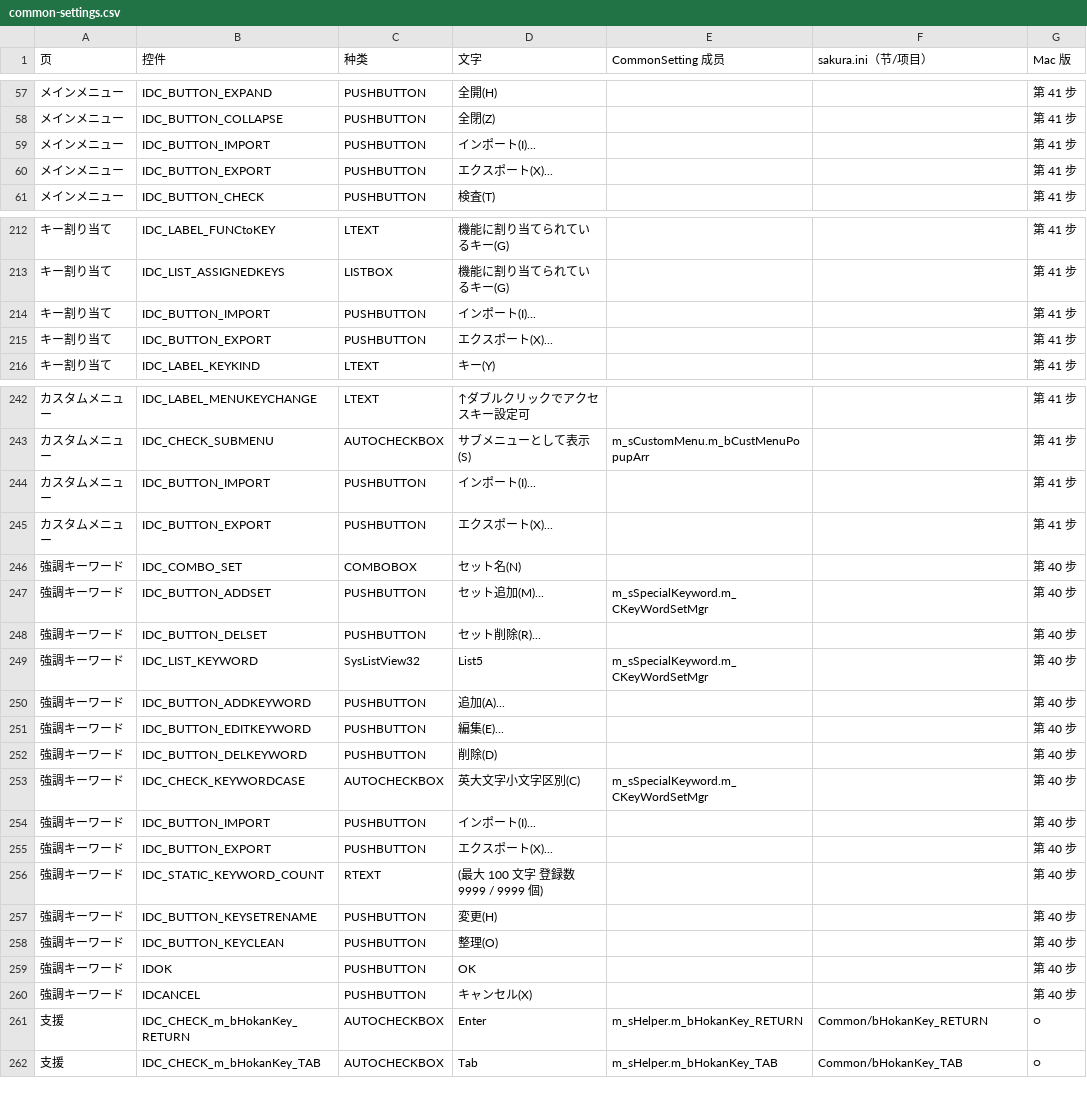
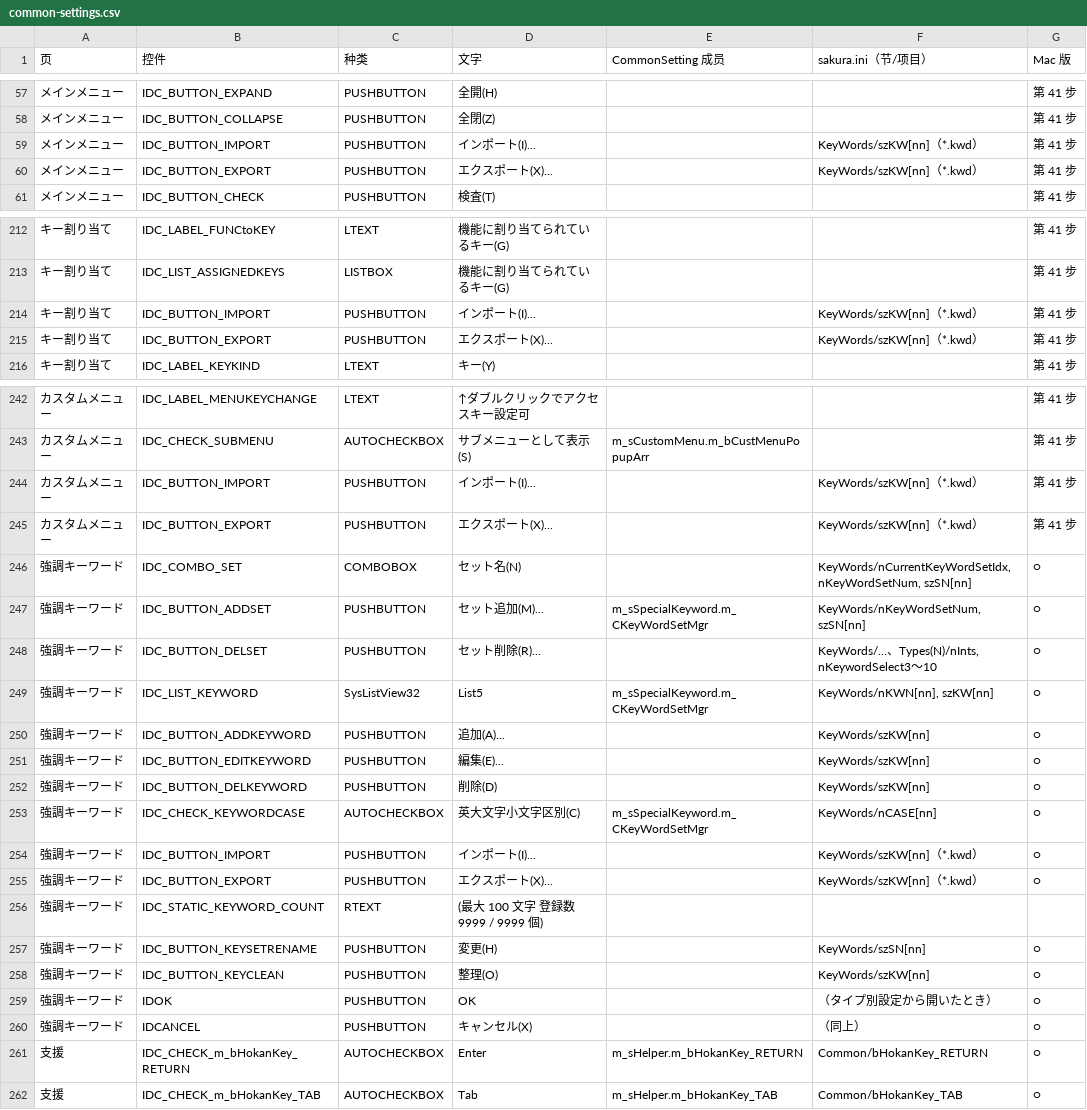
Before and after one commit to shinxxx/sakura-mac, a CSV file: macos/docs/common-settings.csv, drawn as a sheet; only a part is shown, gaps mark what is left out.

```diff
--- a/macos/docs/common-settings.csv
+++ b/macos/docs/common-settings.csv
@@ -58,4 +58,4 @@
 メインメニュー,IDC_BUTTON_COLLAPSE,PUSHBUTTON,全閉(Z),,,第 41 步
-メインメニュー,IDC_BUTTON_IMPORT,PUSHBUTTON,インポート(I)...,,,第 41 步
-メインメニュー,IDC_BUTTON_EXPORT,PUSHBUTTON,エクスポート(X)...,,,第 41 步
+メインメニュー,IDC_BUTTON_IMPORT,PUSHBUTTON,インポート(I)...,,KeyWords/szKW[nn]（*.kwd）,第 41 步
+メインメニュー,IDC_BUTTON_EXPORT,PUSHBUTTON,エクスポート(X)...,,KeyWords/szKW[nn]（*.kwd）,第 41 步
 メインメニュー,IDC_BUTTON_CHECK,PUSHBUTTON,検査(T),,,第 41 步
@@ -213,4 +213,4 @@
 キー割り当て,IDC_LIST_ASSIGNEDKEYS,LISTBOX,機能に割り当てられているキー(G),,,第 41 步
-キー割り当て,IDC_BUTTON_IMPORT,PUSHBUTTON,インポート(I)...,,,第 41 步
-キー割り当て,IDC_BUTTON_EXPORT,PUSHBUTTON,エクスポート(X)...,,,第 41 步
+キー割り当て,IDC_BUTTON_IMPORT,PUSHBUTTON,インポート(I)...,,KeyWords/szKW[nn]（*.kwd）,第 41 步
+キー割り当て,IDC_BUTTON_EXPORT,PUSHBUTTON,エクスポート(X)...,,KeyWords/szKW[nn]（*.kwd）,第 41 步
 キー割り当て,IDC_LABEL_KEYKIND,LTEXT,キー(Y),,,第 41 步
@@ -243,19 +243,19 @@
 カスタムメニュー,IDC_CHECK_SUBMENU,AUTOCHECKBOX,サブメニューとして表示(S),m_sCustomMenu.m_bCustMenuPopupArr,,第 41 步
-カスタムメニュー,IDC_BUTTON_IMPORT,PUSHBUTTON,インポート(I)...,,,第 41 步
-カスタムメニュー,IDC_BUTTON_EXPORT,PUSHBUTTON,エクスポート(X)...,,,第 41 步
-強調キーワード,IDC_COMBO_SET,COMBOBOX,セット名(N),,,第 40 步
-強調キーワード,IDC_BUTTON_ADDSET,PUSHBUTTON,セット追加(M)...,m_sSpecialKeyword.m_CKeyWordSetMgr,,第 40 步
-強調キーワード,IDC_BUTTON_DELSET,PUSHBUTTON,セット削除(R)...,,,第 40 步
-強調キーワード,IDC_LIST_KEYWORD,SysListView32,List5,m_sSpecialKeyword.m_CKeyWordSetMgr,,第 40 步
-強調キーワード,IDC_BUTTON_ADDKEYWORD,PUSHBUTTON,追加(A)...,,,第 40 步
-強調キーワード,IDC_BUTTON_EDITKEYWORD,PUSHBUTTON,編集(E)...,,,第 40 步
-強調キーワード,IDC_BUTTON_DELKEYWORD,PUSHBUTTON,削除(D),,,第 40 步
-強調キーワード,IDC_CHECK_KEYWORDCASE,AUTOCHECKBOX,英大文字小文字区別(C),m_sSpecialKeyword.m_CKeyWordSetMgr,,第 40 步
-強調キーワード,IDC_BUTTON_IMPORT,PUSHBUTTON,インポート(I)...,,,第 40 步
-強調キーワード,IDC_BUTTON_EXPORT,PUSHBUTTON,エクスポート(X)...,,,第 40 步
-強調キーワード,IDC_STATIC_KEYWORD_COUNT,RTEXT,(最大 100 文字   登録数 9999 / 9999 個),,,第 40 步
-強調キーワード,IDC_BUTTON_KEYSETRENAME,PUSHBUTTON,変更(H),,,第 40 步
-強調キーワード,IDC_BUTTON_KEYCLEAN,PUSHBUTTON,整理(O),,,第 40 步
-強調キーワード,IDOK,PUSHBUTTON,OK,,,第 40 步
-強調キーワード,IDCANCEL,PUSHBUTTON,キャンセル(X),,,第 40 步
+カスタムメニュー,IDC_BUTTON_IMPORT,PUSHBUTTON,インポート(I)...,,KeyWords/szKW[nn]（*.kwd）,第 41 步
+カスタムメニュー,IDC_BUTTON_EXPORT,PUSHBUTTON,エクスポート(X)...,,KeyWords/szKW[nn]（*.kwd）,第 41 步
+強調キーワード,IDC_COMBO_SET,COMBOBOX,セット名(N),,"KeyWords/nCurrentKeyWordSetIdx, nKeyWordSetNum, szSN[nn]",○
+強調キーワード,IDC_BUTTON_ADDSET,PUSHBUTTON,セット追加(M)...,m_sSpecialKeyword.m_CKeyWordSetMgr,"KeyWords/nKeyWordSetNum, szSN[nn]",○
+強調キーワード,IDC_BUTTON_DELSET,PUSHBUTTON,セット削除(R)...,,"KeyWords/…、Types(N)/nInts, nKeywordSelect3～10",○
+強調キーワード,IDC_LIST_KEYWORD,SysListView32,List5,m_sSpecialKeyword.m_CKeyWordSetMgr,"KeyWords/nKWN[nn], szKW[nn]",○
+強調キーワード,IDC_BUTTON_ADDKEYWORD,PUSHBUTTON,追加(A)...,,KeyWords/szKW[nn],○
+強調キーワード,IDC_BUTTON_EDITKEYWORD,PUSHBUTTON,編集(E)...,,KeyWords/szKW[nn],○
+強調キーワード,IDC_BUTTON_DELKEYWORD,PUSHBUTTON,削除(D),,KeyWords/szKW[nn],○
+強調キーワード,IDC_CHECK_KEYWORDCASE,AUTOCHECKBOX,英大文字小文字区別(C),m_sSpecialKeyword.m_CKeyWordSetMgr,KeyWords/nCASE[nn],○
+強調キーワード,IDC_BUTTON_IMPORT,PUSHBUTTON,インポート(I)...,,KeyWords/szKW[nn]（*.kwd）,○
+強調キーワード,IDC_BUTTON_EXPORT,PUSHBUTTON,エクスポート(X)...,,KeyWords/szKW[nn]（*.kwd）,○
+強調キーワード,IDC_STATIC_KEYWORD_COUNT,RTEXT,(最大 100 文字   登録数 9999 / 9999 個),,,
+強調キーワード,IDC_BUTTON_KEYSETRENAME,PUSHBUTTON,変更(H),,KeyWords/szSN[nn],○
+強調キーワード,IDC_BUTTON_KEYCLEAN,PUSHBUTTON,整理(O),,KeyWords/szKW[nn],○
+強調キーワード,IDOK,PUSHBUTTON,OK,,（タイプ別設定から開いたとき）,○
+強調キーワード,IDCANCEL,PUSHBUTTON,キャンセル(X),,（同上）,○
 支援,IDC_CHECK_m_bHokanKey_RETURN,AUTOCHECKBOX,Enter,m_sHelper.m_bHokanKey_RETURN,Common/bHokanKey_RETURN,○
```
Also changed, not shown: macos/docs/type-settings.csv, 28 other files.
